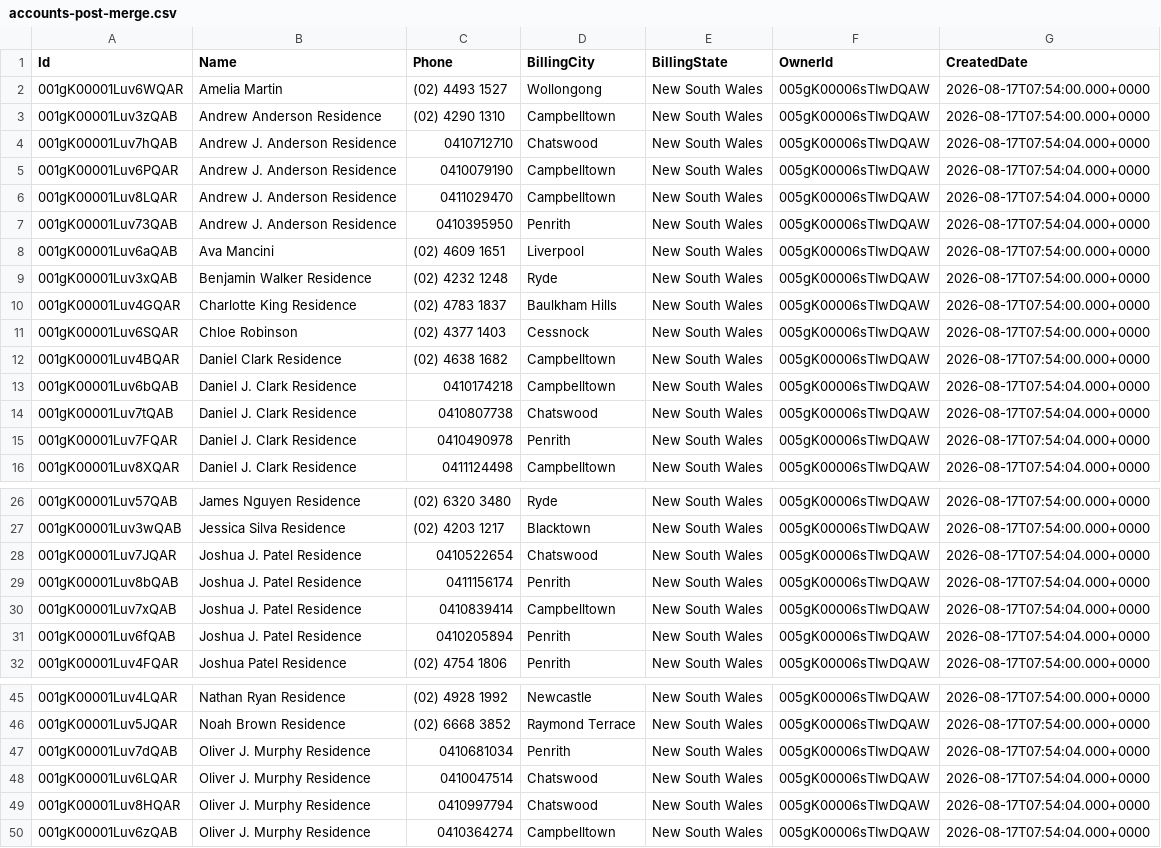
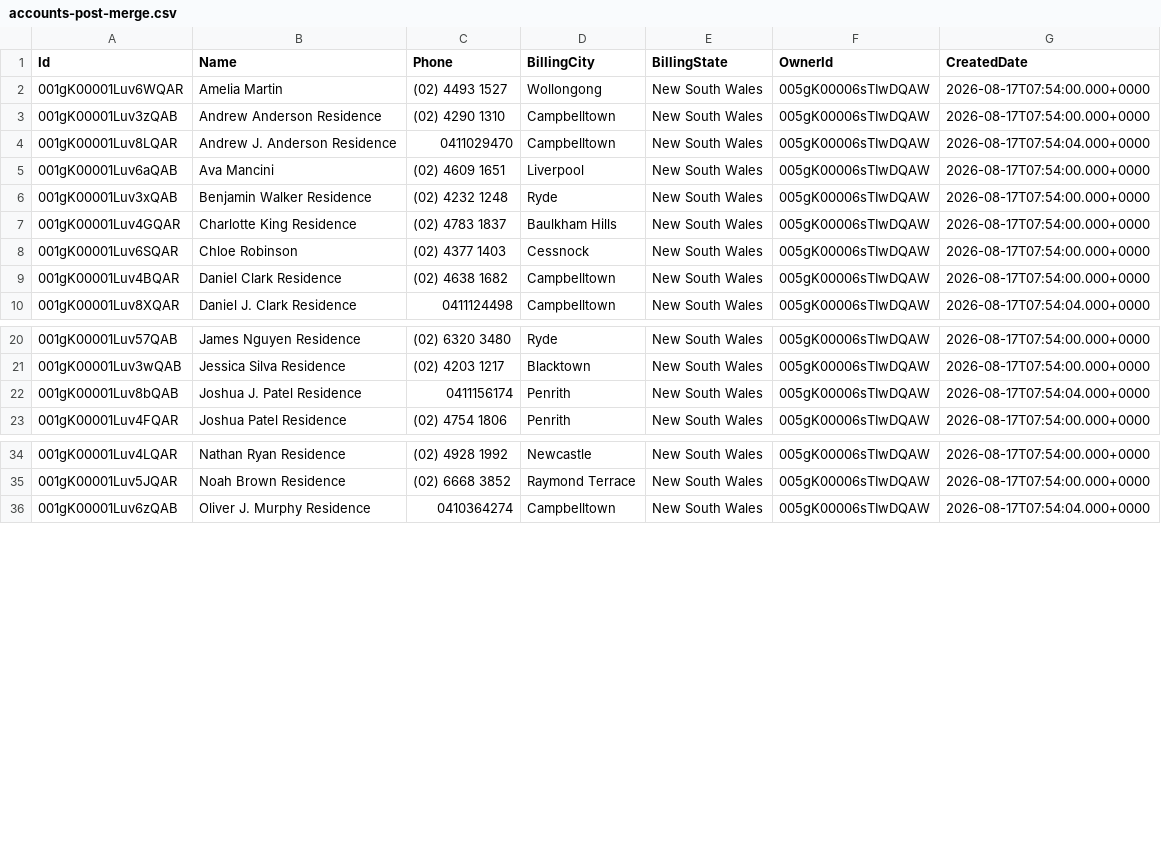
Before and after one commit to hossainconsulting/sunrise-solar-internship, a CSV file: evidence/week-02/accounts-post-merge.csv, drawn as a sheet; only a part is shown, gaps mark what is left out; the diff covers the shown part only; the diff names each change by its address in the sheet, - before the commit and + after, or states it on an @@ line.

```diff
--- a/evidence/week-02/accounts-post-merge.csv
+++ b/evidence/week-02/accounts-post-merge.csv
-row 4: 001gK00001Luv7hQAB | Andrew J. Anderson Residence | 0410712710 | Chatswood | New South Wales | 005gK00006sTIwDQAW | 2026-08-17T07:54:04.000+0000
-row 5: 001gK00001Luv6PQAR | Andrew J. Anderson Residence | 0410079190 | Campbelltown | New South Wales | 005gK00006sTIwDQAW | 2026-08-17T07:54:04.000+0000
-row 7: 001gK00001Luv73QAB | Andrew J. Anderson Residence | 0410395950 | Penrith | New South Wales | 005gK00006sTIwDQAW | 2026-08-17T07:54:04.000+0000
-row 13: 001gK00001Luv6bQAB | Daniel J. Clark Residence | 0410174218 | Campbelltown | New South Wales | 005gK00006sTIwDQAW | 2026-08-17T07:54:04.000+0000
-row 14: 001gK00001Luv7tQAB | Daniel J. Clark Residence | 0410807738 | Chatswood | New South Wales | 005gK00006sTIwDQAW | 2026-08-17T07:54:04.000+0000
-row 15: 001gK00001Luv7FQAR | Daniel J. Clark Residence | 0410490978 | Penrith | New South Wales | 005gK00006sTIwDQAW | 2026-08-17T07:54:04.000+0000
-row 28: 001gK00001Luv7JQAR | Joshua J. Patel Residence | 0410522654 | Chatswood | New South Wales | 005gK00006sTIwDQAW | 2026-08-17T07:54:04.000+0000
-row 30: 001gK00001Luv7xQAB | Joshua J. Patel Residence | 0410839414 | Campbelltown | New South Wales | 005gK00006sTIwDQAW | 2026-08-17T07:54:04.000+0000
-row 31: 001gK00001Luv6fQAB | Joshua J. Patel Residence | 0410205894 | Penrith | New South Wales | 005gK00006sTIwDQAW | 2026-08-17T07:54:04.000+0000
-row 47: 001gK00001Luv7dQAB | Oliver J. Murphy Residence | 0410681034 | Penrith | New South Wales | 005gK00006sTIwDQAW | 2026-08-17T07:54:04.000+0000
-row 48: 001gK00001Luv6LQAR | Oliver J. Murphy Residence | 0410047514 | Chatswood | New South Wales | 005gK00006sTIwDQAW | 2026-08-17T07:54:04.000+0000
-row 49: 001gK00001Luv8HQAR | Oliver J. Murphy Residence | 0410997794 | Chatswood | New South Wales | 005gK00006sTIwDQAW | 2026-08-17T07:54:04.000+0000
```
Also changed, not shown: 5 removed rows elsewhere in this file, 2 other files.
